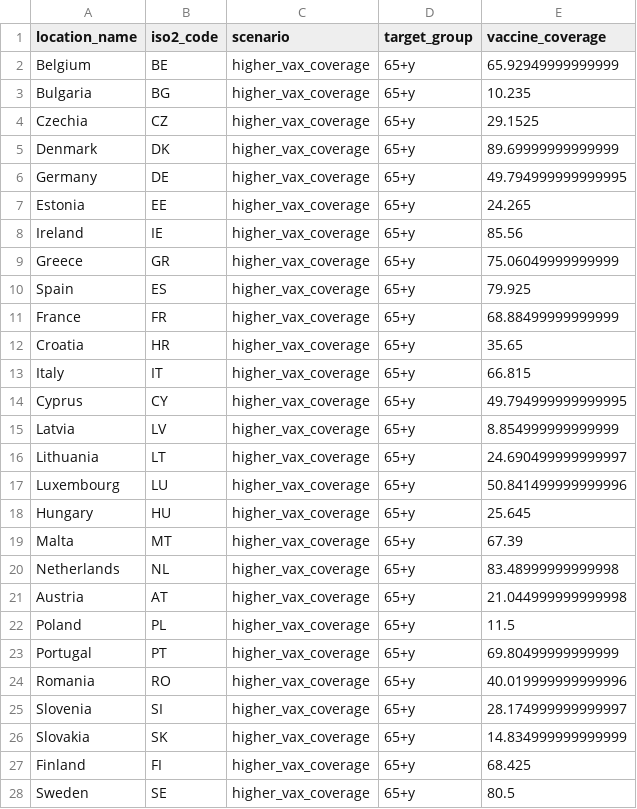
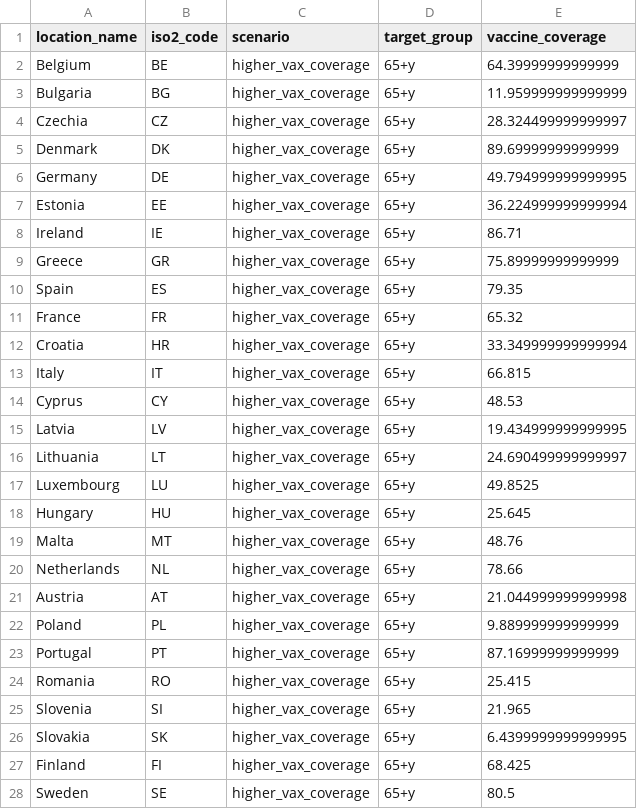
Before and after one commit to european-modelling-hubs/RespiCompass, a CSV file: auxiliary-data/influenza/vaccination/influenza_vax_scenarios.csv, drawn as a sheet; only a part is shown; the diff covers the shown part only.

Commit message:
updated flu vax scenario data

```diff
--- a/auxiliary-data/influenza/vaccination/influenza_vax_scenarios.csv
+++ b/auxiliary-data/influenza/vaccination/influenza_vax_scenarios.csv
@@ -1,27 +1,27 @@
 location_name,iso2_code,scenario,target_group,vaccine_coverage
-Belgium,BE,higher_vax_coverage,65+y,65.92949999999999
-Bulgaria,BG,higher_vax_coverage,65+y,10.235
-Czechia,CZ,higher_vax_coverage,65+y,29.1525
+Belgium,BE,higher_vax_coverage,65+y,64.39999999999999
+Bulgaria,BG,higher_vax_coverage,65+y,11.959999999999999
+Czechia,CZ,higher_vax_coverage,65+y,28.324499999999997
 Denmark,DK,higher_vax_coverage,65+y,89.69999999999999
 Germany,DE,higher_vax_coverage,65+y,49.794999999999995
-Estonia,EE,higher_vax_coverage,65+y,24.265
-Ireland,IE,higher_vax_coverage,65+y,85.56
-Greece,GR,higher_vax_coverage,65+y,75.06049999999999
-Spain,ES,higher_vax_coverage,65+y,79.925
-France,FR,higher_vax_coverage,65+y,68.88499999999999
-Croatia,HR,higher_vax_coverage,65+y,35.65
+Estonia,EE,higher_vax_coverage,65+y,36.224999999999994
+Ireland,IE,higher_vax_coverage,65+y,86.71
+Greece,GR,higher_vax_coverage,65+y,75.89999999999999
+Spain,ES,higher_vax_coverage,65+y,79.35
+France,FR,higher_vax_coverage,65+y,65.32
+Croatia,HR,higher_vax_coverage,65+y,33.349999999999994
 Italy,IT,higher_vax_coverage,65+y,66.815
-Cyprus,CY,higher_vax_coverage,65+y,49.794999999999995
-Latvia,LV,higher_vax_coverage,65+y,8.854999999999999
+Cyprus,CY,higher_vax_coverage,65+y,48.53
+Latvia,LV,higher_vax_coverage,65+y,19.434999999999995
 Lithuania,LT,higher_vax_coverage,65+y,24.690499999999997
-Luxembourg,LU,higher_vax_coverage,65+y,50.841499999999996
+Luxembourg,LU,higher_vax_coverage,65+y,49.8525
 Hungary,HU,higher_vax_coverage,65+y,25.645
-Malta,MT,higher_vax_coverage,65+y,67.39
-Netherlands,NL,higher_vax_coverage,65+y,83.48999999999998
+Malta,MT,higher_vax_coverage,65+y,48.76
+Netherlands,NL,higher_vax_coverage,65+y,78.66
 Austria,AT,higher_vax_coverage,65+y,21.044999999999998
-Poland,PL,higher_vax_coverage,65+y,11.5
-Portugal,PT,higher_vax_coverage,65+y,69.80499999999999
-Romania,RO,higher_vax_coverage,65+y,40.019999999999996
-Slovenia,SI,higher_vax_coverage,65+y,28.174999999999997
-Slovakia,SK,higher_vax_coverage,65+y,14.834999999999999
+Poland,PL,higher_vax_coverage,65+y,9.889999999999999
+Portugal,PT,higher_vax_coverage,65+y,87.16999999999999
+Romania,RO,higher_vax_coverage,65+y,25.415
+Slovenia,SI,higher_vax_coverage,65+y,21.965
+Slovakia,SK,higher_vax_coverage,65+y,6.4399999999999995
 Finland,FI,higher_vax_coverage,65+y,68.425
```
Also changed, not shown: 19 edited cells elsewhere in this file.
